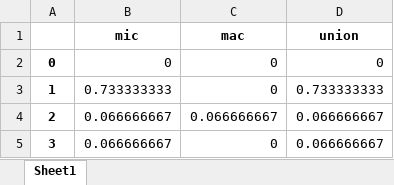
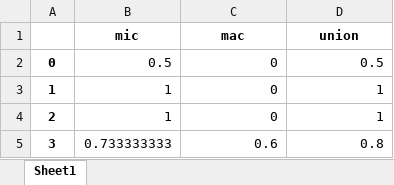
Before and after one commit to Avior-S/ROS-DBSCAN, an Excel workbook: result.xlsx, sheet Sheet1, drawn as a sheet; values as stored, in another font and other column widths than the file's, no borders; the diff names each change by its address in the sheet, - before the commit and + after, or states it on an @@ line.

```diff
--- a/result.xlsx (sheet Sheet1)
+++ b/result.xlsx (sheet Sheet1)
-B2 (mic): 0
+B2 (mic): 0.5
-D2 (union): 0
+D2 (union): 0.5
-B3 (mic): 0.733333333
+B3 (mic): 1
-D3 (union): 0.733333333
+D3 (union): 1
-B4 (mic): 0.066666667
+B4 (mic): 1
-C4 (mac): 0.066666667
+C4 (mac): 0
-D4 (union): 0.066666667
+D4 (union): 1
-B5 (mic): 0.066666667
+B5 (mic): 0.733333333
-C5 (mac): 0
+C5 (mac): 0.6
-D5 (union): 0.066666667
+D5 (union): 0.8
```
Also changed, not shown: 2 other files.
